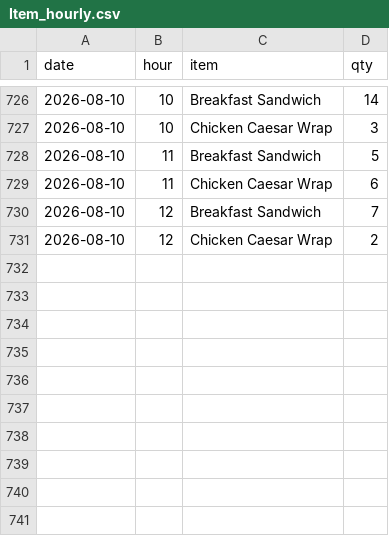
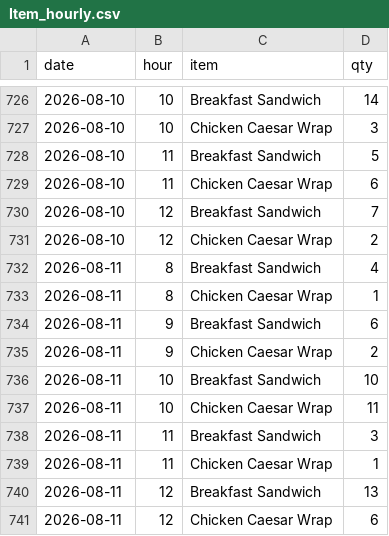
Before and after one commit to einsteinpark/knottedschedulingmodel, a CSV file: data/Item_hourly.csv, drawn as a sheet; only a part is shown, gaps mark what is left out; the diff names each change by its address in the sheet, - before the commit and + after, or states it on an @@ line.

```diff
--- a/data/Item_hourly.csv
+++ b/data/Item_hourly.csv
+row 732: 2026-08-11 | 8 | Breakfast Sandwich | 4
+row 733: 2026-08-11 | 8 | Chicken Caesar Wrap | 1
+row 734: 2026-08-11 | 9 | Breakfast Sandwich | 6
+row 735: 2026-08-11 | 9 | Chicken Caesar Wrap | 2
+row 736: 2026-08-11 | 10 | Breakfast Sandwich | 10
+row 737: 2026-08-11 | 10 | Chicken Caesar Wrap | 11
+row 738: 2026-08-11 | 11 | Breakfast Sandwich | 3
+row 739: 2026-08-11 | 11 | Chicken Caesar Wrap | 1
+row 740: 2026-08-11 | 12 | Breakfast Sandwich | 13
+row 741: 2026-08-11 | 12 | Chicken Caesar Wrap | 6
```
Also changed, not shown: data/Sales_by_day.csv, 6 other files.
